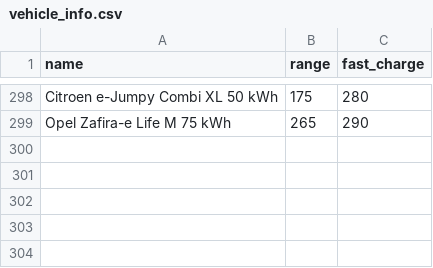
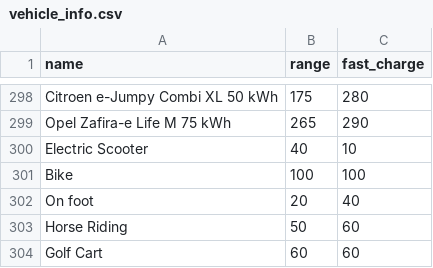
Before and after one commit to StanislasMzx/PoinCarWash, a CSV file: data/raw/vehicle_info.csv, drawn as a sheet; only a part is shown, gaps mark what is left out.

```diff
--- a/data/raw/vehicle_info.csv
+++ b/data/raw/vehicle_info.csv
@@ -299 +299,6 @@ Citroen e-Jumpy Combi XL 50 kWh,175,280
 Opel Zafira-e Life M 75 kWh,265,290
+Electric Scooter,40,10
+Bike,100,100
+On foot,20,40
+Horse Riding,50,60
+Golf Cart,60,60
```
Also changed, not shown: 1 other file.
